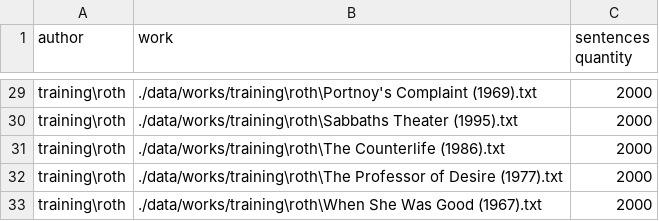
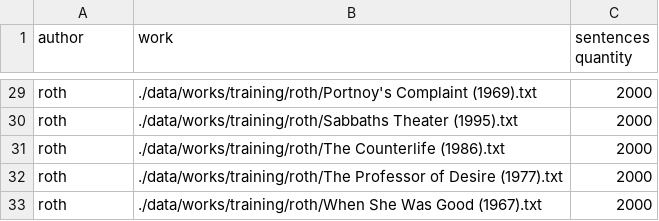
Before and after one commit to HaraHeique/TCC-rede-neural-siamesa, a CSV file: src/results/raw/quantity-sentences-by-works-training.csv, drawn as a sheet; only a part is shown, gaps mark what is left out; the diff covers the shown part only; the diff names each change by its address in the sheet, - before the commit and + after, or states it on an @@ line.

```diff
--- a/src/results/raw/quantity-sentences-by-works-training.csv
+++ b/src/results/raw/quantity-sentences-by-works-training.csv
-A29:A33 (author): training\roth
+A29:A33 (author): roth
-B29 (work): ./data/works/training\roth\Portnoy's Complaint (1969).txt
+B29 (work): ./data/works/training/roth/Portnoy's Complaint (1969).txt
-B30 (work): ./data/works/training\roth\Sabbaths Theater (1995).txt
+B30 (work): ./data/works/training/roth/Sabbaths Theater (1995).txt
-B31 (work): ./data/works/training\roth\The Counterlife (1986).txt
+B31 (work): ./data/works/training/roth/The Counterlife (1986).txt
-B32 (work): ./data/works/training\roth\The Professor of…
+B32 (work): ./data/works/training/roth/The Professor of…
-B33 (work): ./data/works/training\roth\When She Was…
+B33 (work): ./data/works/training/roth/When She Was…
```
Also changed, not shown: 54 edited cells elsewhere in this file, src/results/sw/quantity-sentences-by-works-training.csv, src/results/sw_lemmatization/quantity-sentences-by-works-training.csv, 6 other files.
